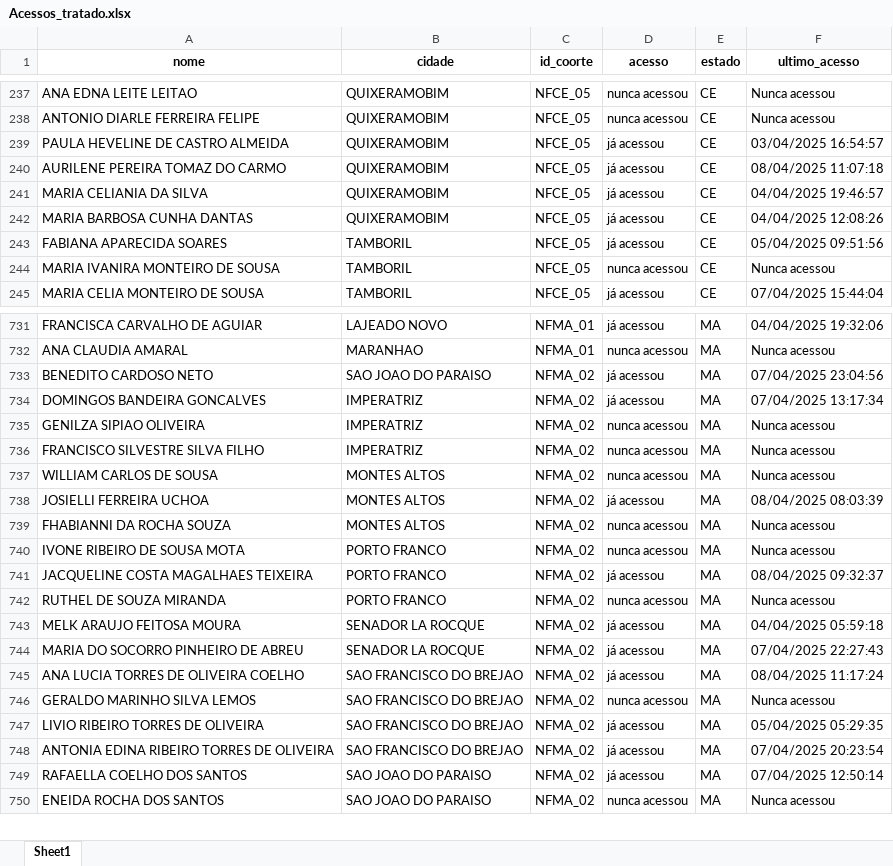
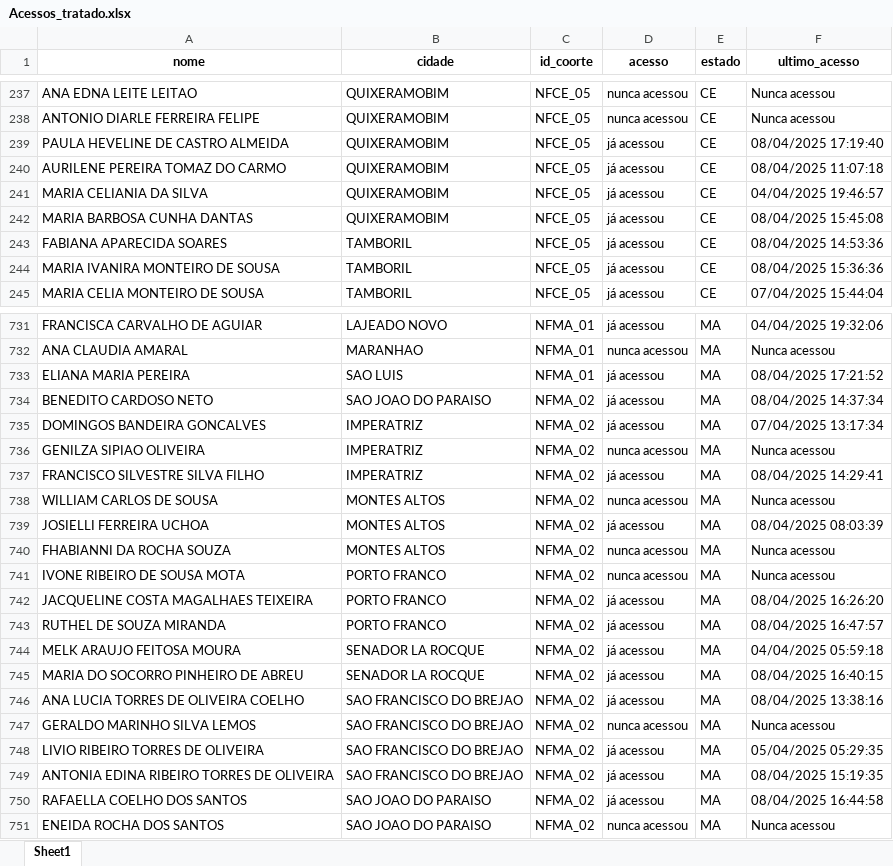
Before and after one commit to amarildorfilhoufc/eti-2025-streamlit, an Excel workbook: Acessos_tratado.xlsx, sheet Sheet1, drawn as a sheet; only a part is shown, gaps mark what is left out; values as stored, in another font and other column widths than the file's, no borders; addresses are those after the commit; the diff covers the shown part only; the diff names each change by its address in the sheet, - before the commit and + after, or states it on an @@ line.

Commit message:
Substituindo Acessos_tratado.xlsx pela versão atualizada

```diff
--- a/Acessos_tratado.xlsx (sheet Sheet1)
+++ b/Acessos_tratado.xlsx (sheet Sheet1)
-F239 (ultimo_acesso): 03/04/2025 16:54:57
+F239 (ultimo_acesso): 08/04/2025 17:19:40
-F242 (ultimo_acesso): 04/04/2025 12:08:26
+F242 (ultimo_acesso): 08/04/2025 15:45:08
-F243 (ultimo_acesso): 05/04/2025 09:51:56
+F243 (ultimo_acesso): 08/04/2025 14:53:36
-D244 (acesso): nunca acessou
+D244 (acesso): já acessou
-F244 (ultimo_acesso): Nunca acessou
+F244 (ultimo_acesso): 08/04/2025 15:36:36
+row 733: ELIANA MARIA PEREIRA | SAO LUIS | NFMA_01 | já acessou | MA | 08/04/2025 17:21:52
-F734 (ultimo_acesso): 07/04/2025 23:04:56
+F734 (ultimo_acesso): 08/04/2025 14:37:34
-D737 (acesso): nunca acessou
+D737 (acesso): já acessou
-F737 (ultimo_acesso): Nunca acessou
+F737 (ultimo_acesso): 08/04/2025 14:29:41
-F742 (ultimo_acesso): 08/04/2025 09:32:37
+F742 (ultimo_acesso): 08/04/2025 16:26:20
-D743 (acesso): nunca acessou
+D743 (acesso): já acessou
-F743 (ultimo_acesso): Nunca acessou
+F743 (ultimo_acesso): 08/04/2025 16:47:57
-F745 (ultimo_acesso): 07/04/2025 22:27:43
+F745 (ultimo_acesso): 08/04/2025 16:40:15
-F746 (ultimo_acesso): 08/04/2025 11:17:24
+F746 (ultimo_acesso): 08/04/2025 13:38:16
-F749 (ultimo_acesso): 07/04/2025 20:23:54
+F749 (ultimo_acesso): 08/04/2025 15:19:35
-F750 (ultimo_acesso): 07/04/2025 12:50:14
+F750 (ultimo_acesso): 08/04/2025 16:44:58
```
Also changed, not shown: 14 added rows and 315 edited cells elsewhere in this sheet.
